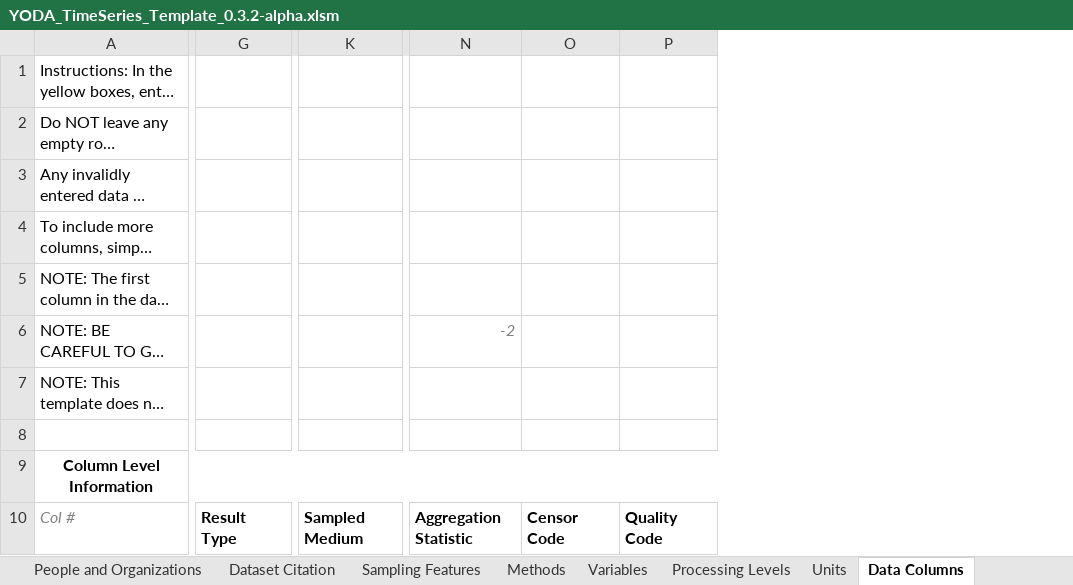
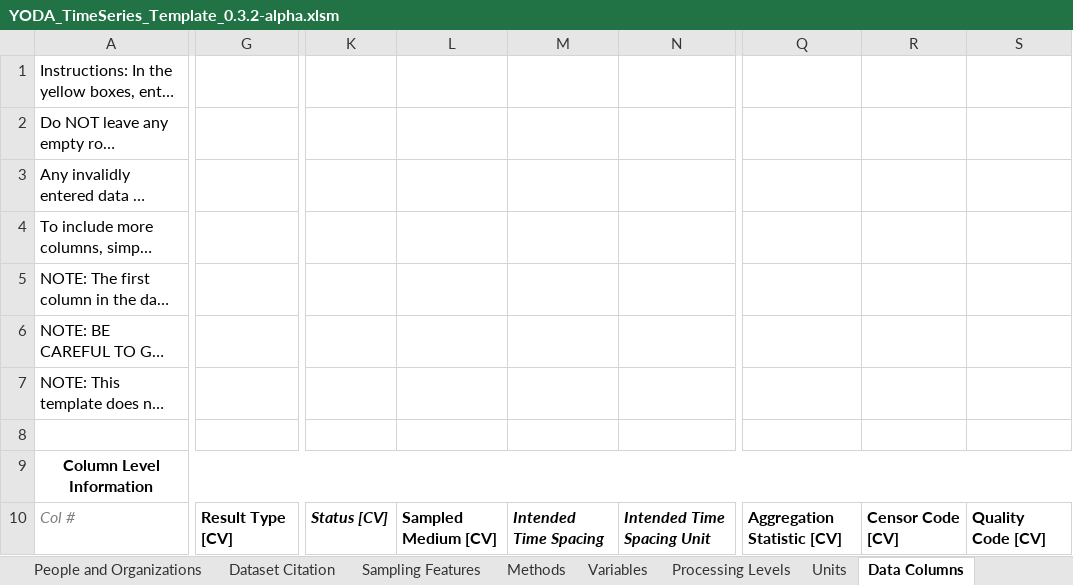
Before and after one commit to ODM2/YODA-File, an Excel workbook: excel_templates/time_series/YODA_TimeSeries_Template_0.3.2-alpha.xlsm, sheet Data Columns, drawn as a sheet; only a part is shown, gaps mark what is left out; long unchanged cells end in …; values as stored, in another font and other column widths than the file's, no borders; charts and pictures and conditional formats and table styles not drawn; removed rows and columns are numbered as before the commit, all else as after; the diff covers the shown part only; the diff names each change by its address in the sheet, - before the commit and + after, or states it on an @@ line.

Commit message:
Clean ups to Time Series 0.3.2
Finished cleaning out all extra worksheets, named ranges and tables,
extra columns, unneeded calculate fields, etc. Reviewed with ODM2
schema and added a few missing items. Changed formatting of some
columns to be required because they are required in ODM2, but weren’t
in old version of template. Still need to check conditional formatting
for new required fields.

```diff
--- a/excel_templates/time_series/YODA_TimeSeries_Template_0.3.2-alpha.xlsm (sheet Data Columns)
+++ b/excel_templates/time_series/YODA_TimeSeries_Template_0.3.2-alpha.xlsm (sheet Data Columns)
-column G, row 10: Result Type
+column G, row 10: Result Type [CV]
-column K, row 10: Sampled Medium
+column K, row 10: Status [CV]
+column L, row 10: Sampled Medium [CV]
+column M, row 10: Intended Time Spacing
+column N, row 10: Intended Time Spacing Unit
-column N, rows 6-10: -2 |  |  |  | Aggregation Statistic
-column O, row 10: Censor Code
-column P, row 10: Quality Code
+column Q, row 10: Aggregation Statistic [CV]
+column R, row 10: Censor Code [CV]
+column S, row 10: Quality Code [CV]
```
Also changed, not shown: 1 edited cell and cell formats elsewhere in this sheet, sheet People and Organizations, sheet Sampling Features, sheet Dataset Citation, sheet Variables, sheet Units, sheet Methods, 3 more sheets, other sheet tabs, charts or pictures.
